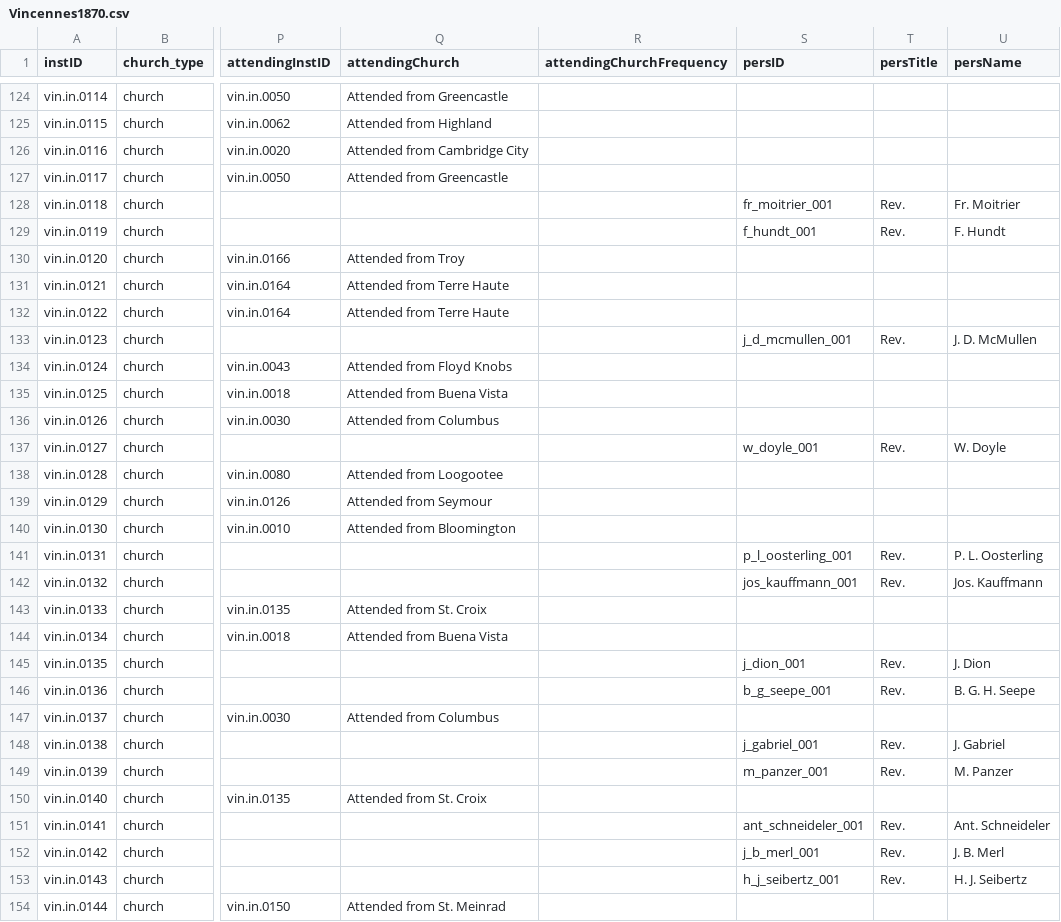
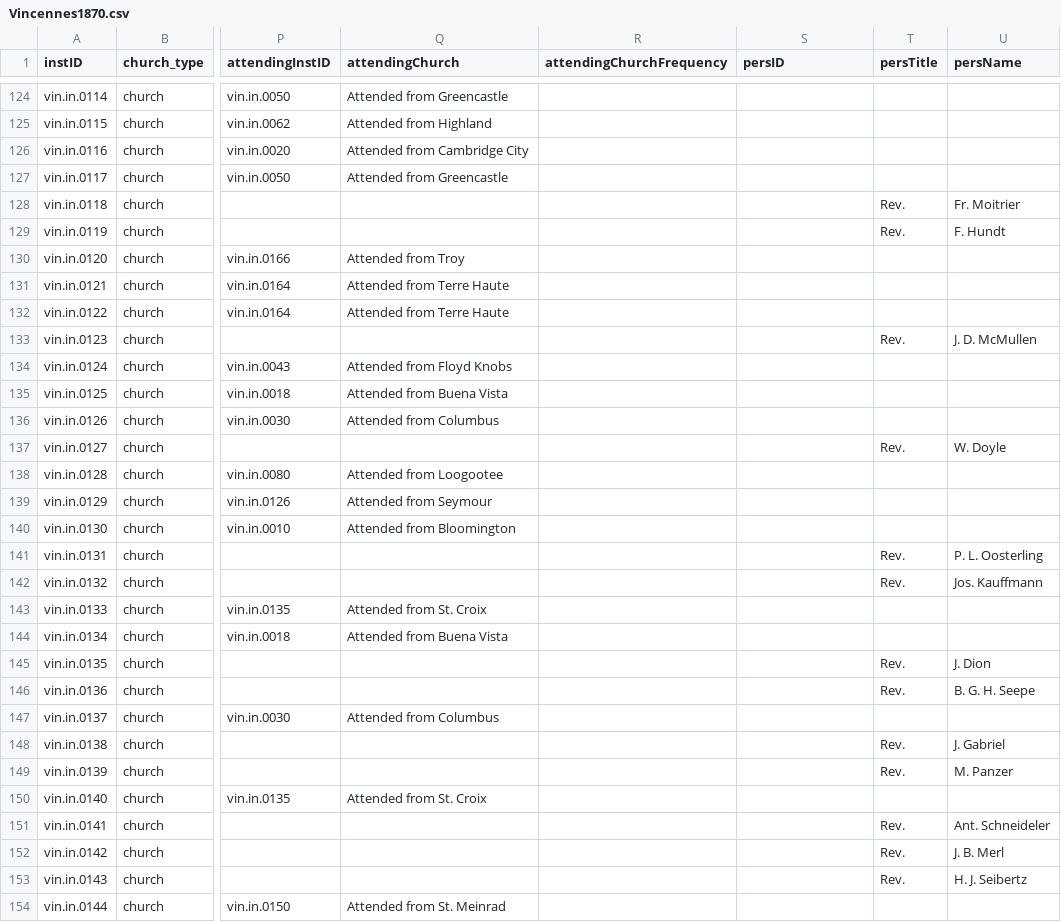
Before and after one commit to YuchenX063/Almanacs-Preprocess, a CSV file: processed/Vincennes1870.csv, drawn as a sheet; only a part is shown, gaps mark what is left out; the diff covers the shown part only; the diff names each change by its address in the sheet, - before the commit and + after, or states it on an @@ line.

```diff
--- a/processed/Vincennes1870.csv
+++ b/processed/Vincennes1870.csv
-S128 (persID): fr_moitrier_001
+S128 (persID): (empty)
-S129 (persID): f_hundt_001
+S129 (persID): (empty)
-S133 (persID): j_d_mcmullen_001
+S133 (persID): (empty)
-S137 (persID): w_doyle_001
+S137 (persID): (empty)
-S141 (persID): p_l_oosterling_001
+S141 (persID): (empty)
-S142 (persID): jos_kauffmann_001
+S142 (persID): (empty)
-S145 (persID): j_dion_001
+S145 (persID): (empty)
-S146 (persID): b_g_seepe_001
+S146 (persID): (empty)
-S148 (persID): j_gabriel_001
+S148 (persID): (empty)
-S149 (persID): m_panzer_001
+S149 (persID): (empty)
-S151 (persID): ant_schneideler_001
+S151 (persID): (empty)
-S152 (persID): j_b_merl_001
+S152 (persID): (empty)
-S153 (persID): h_j_seibertz_001
+S153 (persID): (empty)
```
Also changed, not shown: 85 edited cells elsewhere in this file, processed/Brooklyn1870.csv, processed/Columbus1870.csv, 23 other files.
